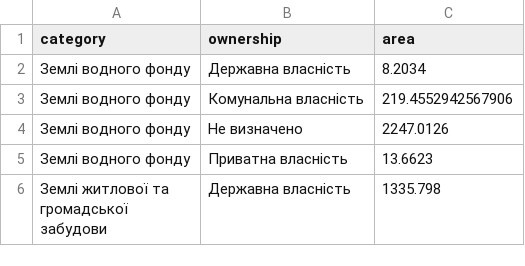
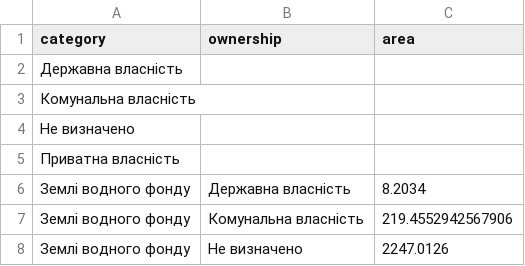
Before and after one commit to HubashovD/kyiv_kadastr_web, a CSV file: data/parcels_owner_using.csv, drawn as a sheet; only a part is shown; the shorter side is filled out with more unchanged rows; the diff names each change by its address in the sheet, - before the commit and + after, or states it on an @@ line.

```diff
--- a/data/parcels_owner_using.csv
+++ b/data/parcels_owner_using.csv
+row 2: Державна власність
+row 3: Комунальна власність
+row 4: Не визначено
+row 5: Приватна власність
```
Also changed, not shown: 3 other files.
